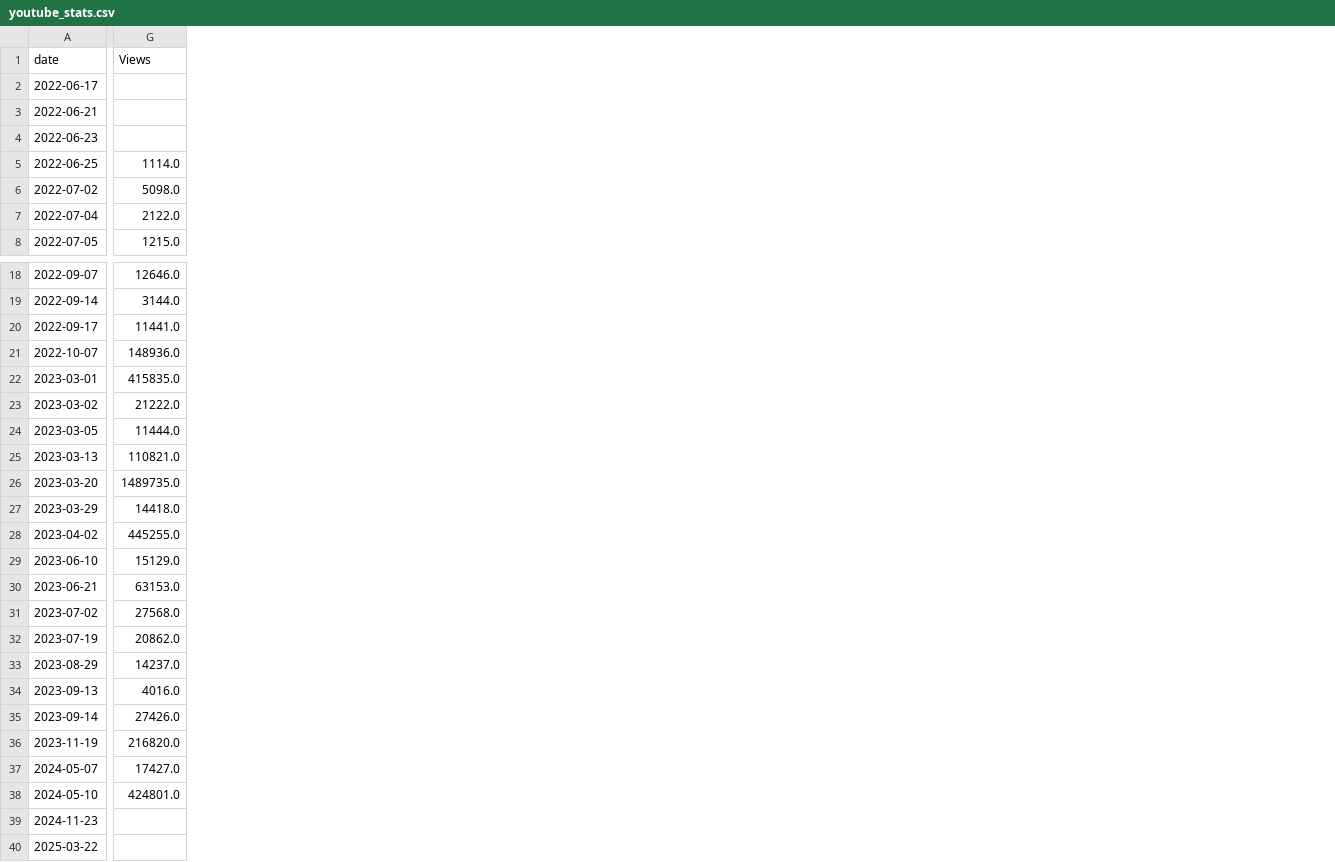
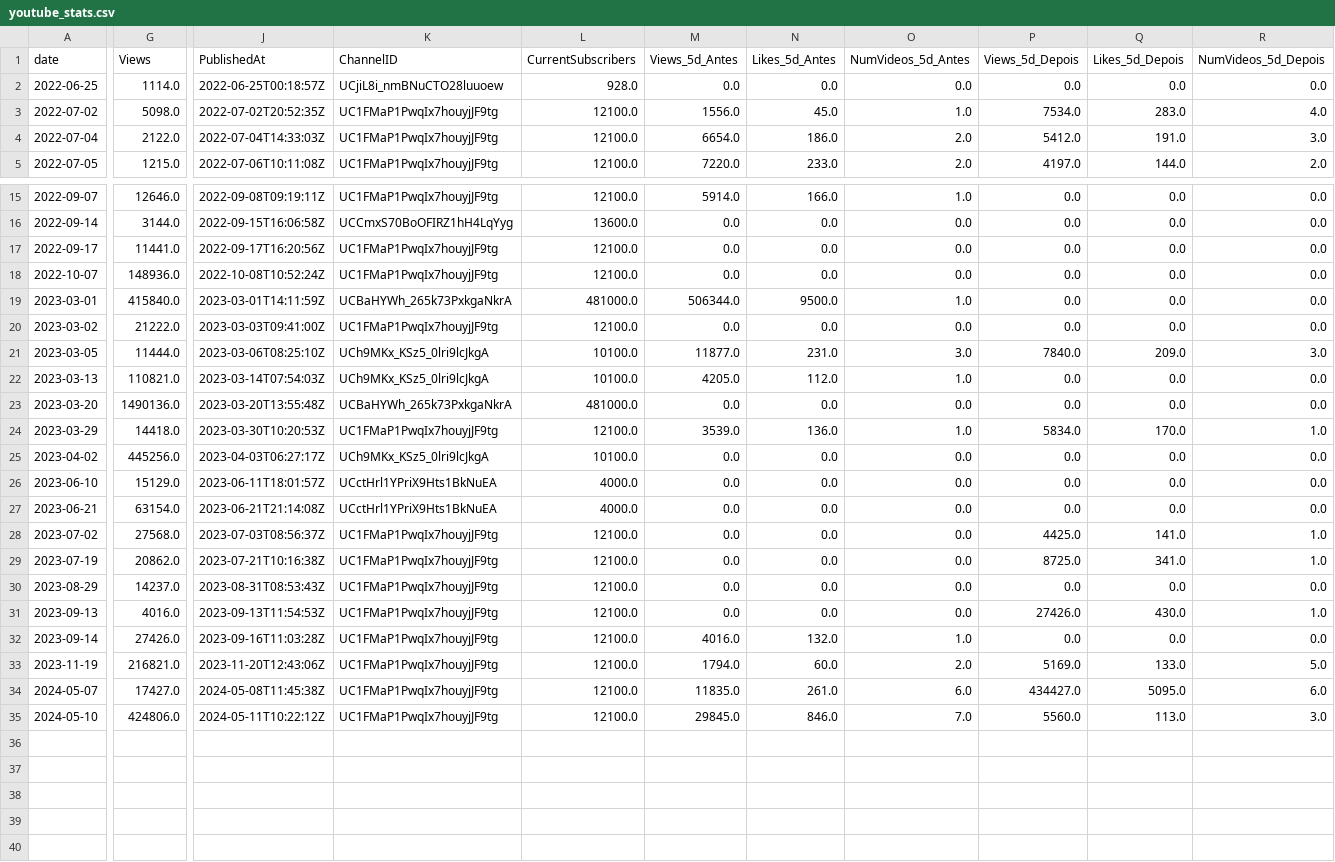
Before and after one commit to L-200/cd_speedrun-eldenring, a CSV file: 1-coleta/youtube_stats.csv, drawn as a sheet; only a part is shown, gaps mark what is left out; removed rows and columns are numbered as before the commit, all else as after; rows hold the shown columns only; the diff covers the shown part only; the diff names each change by its address in the sheet, - before the commit and + after, or states it on an @@ line.

```diff
--- a/1-coleta/youtube_stats.csv
+++ b/1-coleta/youtube_stats.csv
+column J (PublishedAt), rows 2-5: 2022-06-25T00:18:57Z | 2022-07-02T20:52:35Z | 2022-07-04T14:33:03Z | 2022-07-06T10:11:08Z; rows 15-35: 2022-09-08T09:19:11Z | 2022-09-15T16:06:58Z | 2022-09-17T16:20:56Z | 2022-10-08T10:52:24Z | 2023-03-01T14:11:59Z | 2023-03-03T09:41:00Z | 2023-03-06T08:25:10Z | 2023-03-14T07:54:03Z | 2023-03-20T13:55:48Z | 2023-03-30T10:20:53Z | 2023-04-03T06:27:17Z | 2023-06-11T18:01:57Z | 2023-06-21T21:14:08Z | 2023-07-03T08:56:37Z | 2023-07-21T10:16:38Z | 2023-08-31T08:53:43Z | 2023-09-13T11:54:53Z | 2023-09-16T11:03:28Z | 2023-11-20T12:43:06Z | 2024-05-08T11:45:38Z | 2024-05-11T10:22:12Z
+column K (ChannelID), rows 2-5: UCjiL8i_nmBNuCTO28luuoew | UC1FMaP1PwqIx7houyjJF9tg | UC1FMaP1PwqIx7houyjJF9tg | UC1FMaP1PwqIx7houyjJF9tg; rows 15-35: UC1FMaP1PwqIx7houyjJF9tg | UCCmxS70BoOFIRZ1hH4LqYyg | UC1FMaP1PwqIx7houyjJF9tg | UC1FMaP1PwqIx7houyjJF9tg | UCBaHYWh_265k73PxkgaNkrA | UC1FMaP1PwqIx7houyjJF9tg | UCh9MKx_KSz5_0lri9lcJkgA | UCh9MKx_KSz5_0lri9lcJkgA | UCBaHYWh_265k73PxkgaNkrA | UC1FMaP1PwqIx7houyjJF9tg | UCh9MKx_KSz5_0lri9lcJkgA | UCctHrl1YPriX9Hts1BkNuEA | UCctHrl1YPriX9Hts1BkNuEA | UC1FMaP1PwqIx7houyjJF9tg | UC1FMaP1PwqIx7houyjJF9tg | UC1FMaP1PwqIx7houyjJF9tg | UC1FMaP1PwqIx7houyjJF9tg | UC1FMaP1PwqIx7houyjJF9tg | UC1FMaP1PwqIx7houyjJF9tg | UC1FMaP1PwqIx7houyjJF9tg | UC1FMaP1PwqIx7houyjJF9tg
+column L (CurrentSubscribers), rows 2-5: 928.0 | 12100.0 | 12100.0 | 12100.0; rows 15-35: 12100.0 | 13600.0 | 12100.0 | 12100.0 | 481000.0 | 12100.0 | 10100.0 | 10100.0 | 481000.0 | 12100.0 | 10100.0 | 4000.0 | 4000.0 | 12100.0 | 12100.0 | 12100.0 | 12100.0 | 12100.0 | 12100.0 | 12100.0 | 12100.0
+column M (Views_5d_Antes), rows 2-5: 0.0 | 1556.0 | 6654.0 | 7220.0; rows 15-35: 5914.0 | 0.0 | 0.0 | 0.0 | 506344.0 | 0.0 | 11877.0 | 4205.0 | 0.0 | 3539.0 | 0.0 | 0.0 | 0.0 | 0.0 | 0.0 | 0.0 | 0.0 | 4016.0 | 1794.0 | 11835.0 | 29845.0
+column N (Likes_5d_Antes), rows 2-5: 0.0 | 45.0 | 186.0 | 233.0; rows 15-35: 166.0 | 0.0 | 0.0 | 0.0 | 9500.0 | 0.0 | 231.0 | 112.0 | 0.0 | 136.0 | 0.0 | 0.0 | 0.0 | 0.0 | 0.0 | 0.0 | 0.0 | 132.0 | 60.0 | 261.0 | 846.0
+column O (NumVideos_5d_Antes), rows 2-5: 0.0 | 1.0 | 2.0 | 2.0; rows 15-35: 1.0 | 0.0 | 0.0 | 0.0 | 1.0 | 0.0 | 3.0 | 1.0 | 0.0 | 1.0 | 0.0 | 0.0 | 0.0 | 0.0 | 0.0 | 0.0 | 0.0 | 1.0 | 2.0 | 6.0 | 7.0
+column P (Views_5d_Depois), rows 2-5: 0.0 | 7534.0 | 5412.0 | 4197.0; rows 15-35: 0.0 | 0.0 | 0.0 | 0.0 | 0.0 | 0.0 | 7840.0 | 0.0 | 0.0 | 5834.0 | 0.0 | 0.0 | 0.0 | 4425.0 | 8725.0 | 0.0 | 27426.0 | 0.0 | 5169.0 | 434427.0 | 5560.0
+column Q (Likes_5d_Depois), rows 2-5: 0.0 | 283.0 | 191.0 | 144.0; rows 15-35: 0.0 | 0.0 | 0.0 | 0.0 | 0.0 | 0.0 | 209.0 | 0.0 | 0.0 | 170.0 | 0.0 | 0.0 | 0.0 | 141.0 | 341.0 | 0.0 | 430.0 | 0.0 | 133.0 | 5095.0 | 113.0
+column R (NumVideos_5d_Depois), rows 2-5: 0.0 | 4.0 | 3.0 | 2.0; rows 15-35: 0.0 | 0.0 | 0.0 | 0.0 | 0.0 | 0.0 | 3.0 | 0.0 | 0.0 | 1.0 | 0.0 | 0.0 | 0.0 | 1.0 | 1.0 | 0.0 | 1.0 | 0.0 | 5.0 | 6.0 | 3.0
-row 2: 2022-06-17
-row 3: 2022-06-21
-row 4: 2022-06-23
-G19 (Views): 415835.0
+G19 (Views): 415840.0
-G23 (Views): 1489735.0
+G23 (Views): 1490136.0
-G25 (Views): 445255.0
+G25 (Views): 445256.0
-G27 (Views): 63153.0
+G27 (Views): 63154.0
-G33 (Views): 216820.0
+G33 (Views): 216821.0
-G35 (Views): 424801.0
+G35 (Views): 424806.0
-row 39: 2024-11-23
-row 40: 2025-03-22
```
Also changed, not shown: 4 added columns and 2 edited cells elsewhere in this file, 4 other files.
